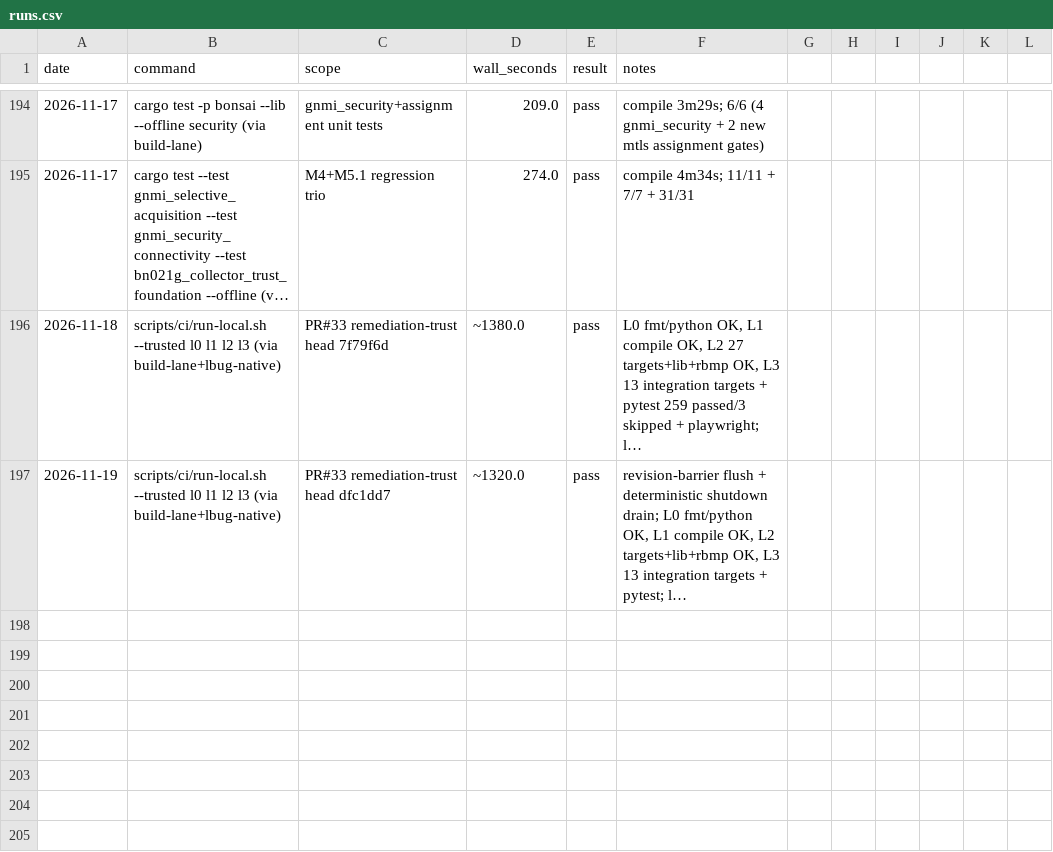
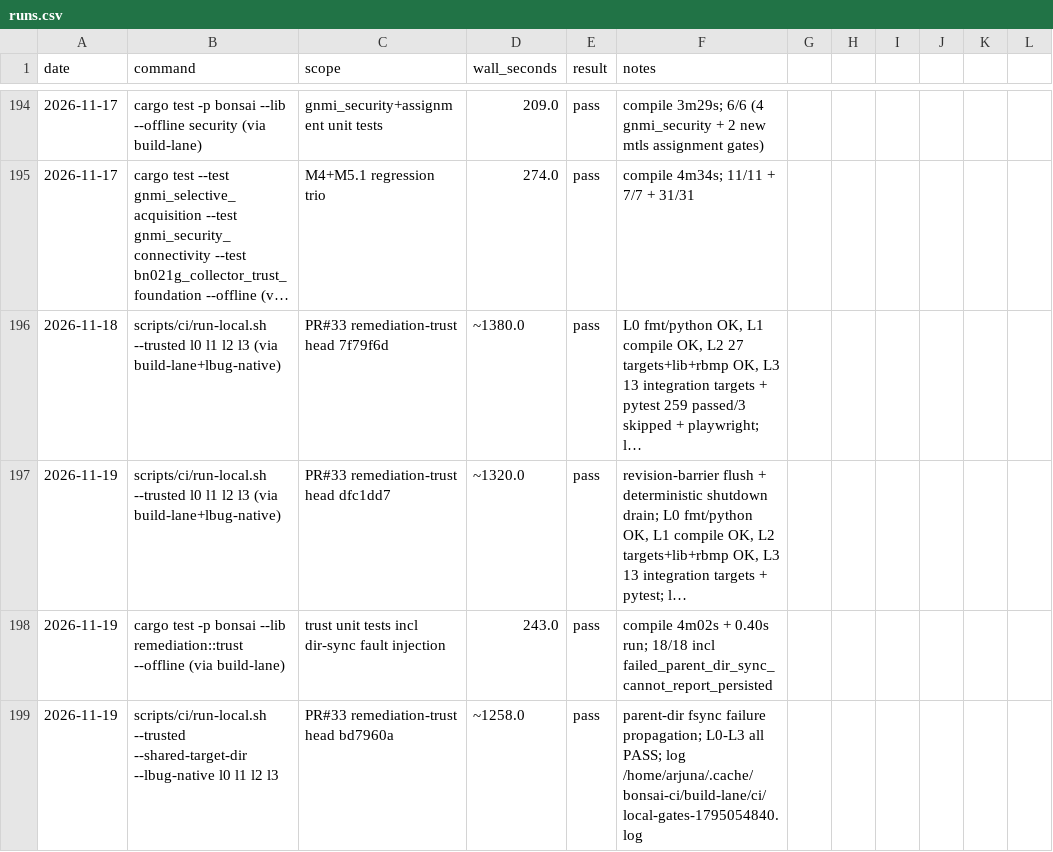
Before and after one commit to g-arjuna/bonsai, a CSV file: docs/build-times/runs.csv, drawn as a sheet; only a part is shown, gaps mark what is left out; long unchanged cells end in …; the diff names each change by its address in the sheet, - before the commit and + after, or states it on an @@ line.

```diff
--- a/docs/build-times/runs.csv
+++ b/docs/build-times/runs.csv
+row 198: 2026-11-19 | cargo test -p bonsai --lib remediation::trust --offline (via build-lane) | trust unit tests incl dir-sync fault injection | 243.0 | pass | compile 4m02s + 0.40s run; 18/18 incl failed_parent_dir_sync_cannot_report_persisted
+row 199: 2026-11-19 | scripts/ci/run-local.sh --trusted --shared-target-dir --lbug-native l0 l1 l2 l3 | PR#33 remediation-trust head bd7960a | ~1258.0 | pass | parent-dir fsync failure propagation; L0-L3 all PASS; log /home/arjuna/.cache/bonsai-ci/build-lane/ci/local-gates-1795054840.log
```
